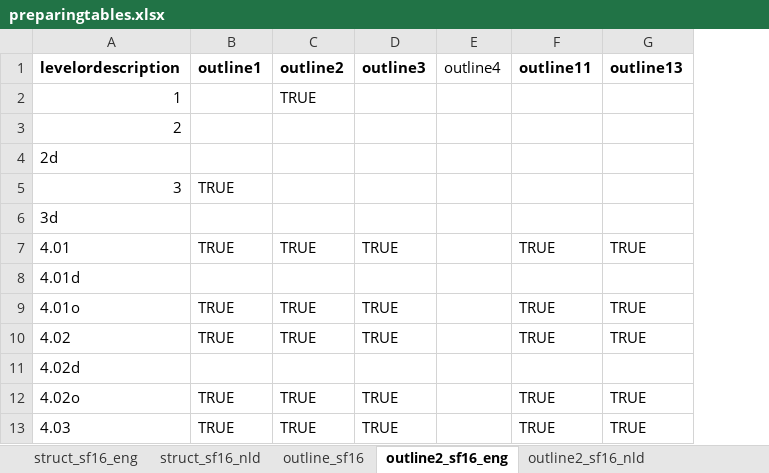
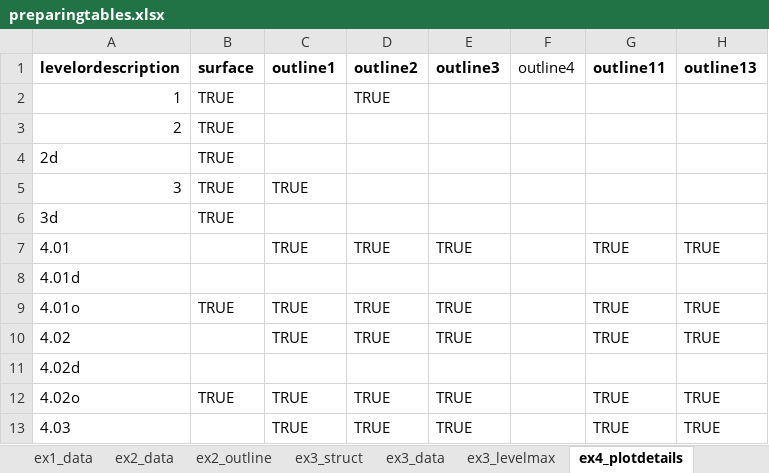
Before and after one commit to vanzanden/ggsolvencyii, an Excel workbook: xls/preparingtables.xlsx, sheet ex4_plotdetails, drawn as a sheet; only a part is shown; values as stored, in another font and other column widths than the file's, no borders; the diff names each change by its address in the sheet, - before the commit and + after, or states it on an @@ line.

```diff
--- a/xls/preparingtables.xlsx (sheet ex4_plotdetails)
+++ b/xls/preparingtables.xlsx (sheet ex4_plotdetails)
-sheet tab: outline2_sf16_eng
+sheet tab: ex4_plotdetails
-sheet tab: outline2_sf16_nld
+column B (surface), rows 2-12: TRUE | TRUE | TRUE | TRUE | TRUE |  |  | TRUE |  |  | TRUE
```
Also changed, not shown: sheet plotdetails_sf16, other sheet tabs, 6 other files.
